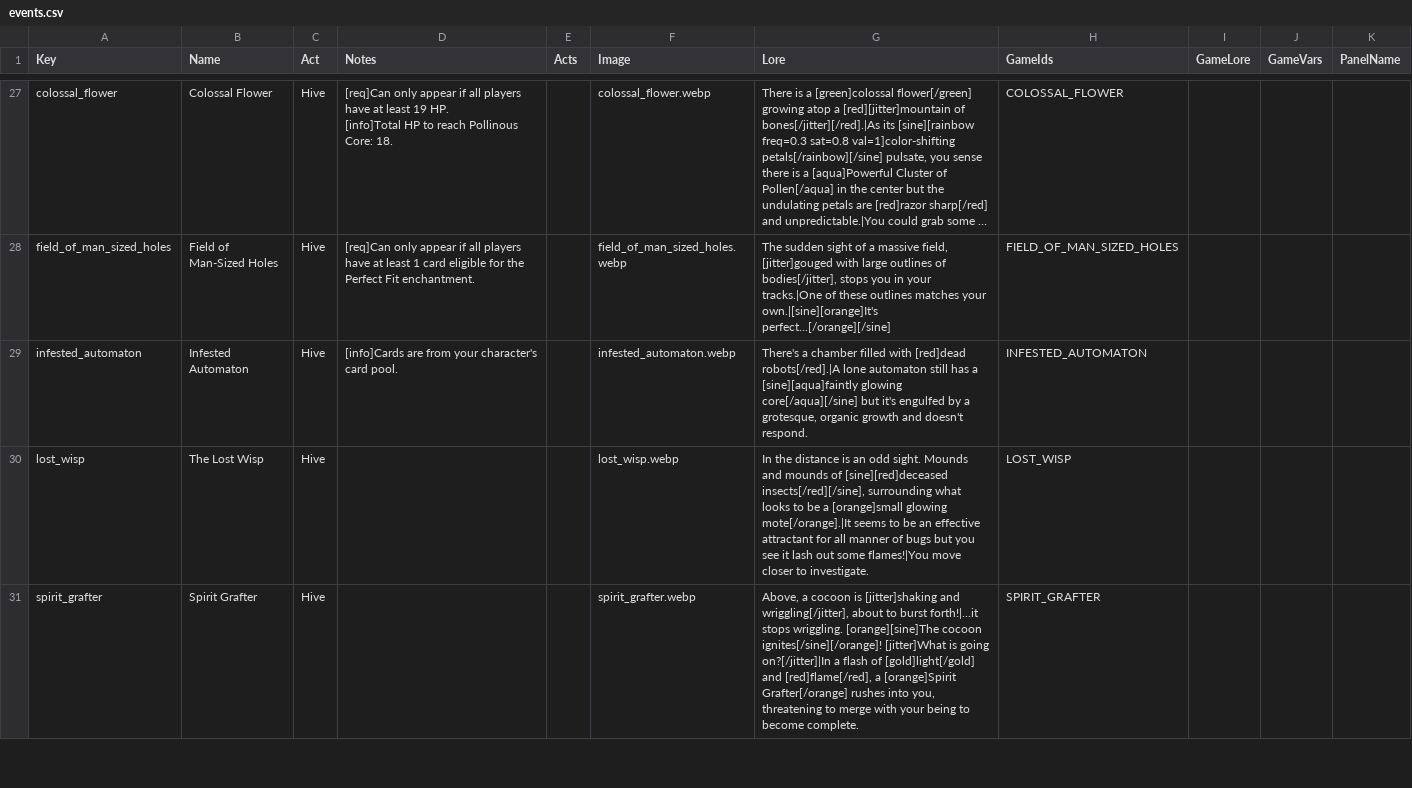
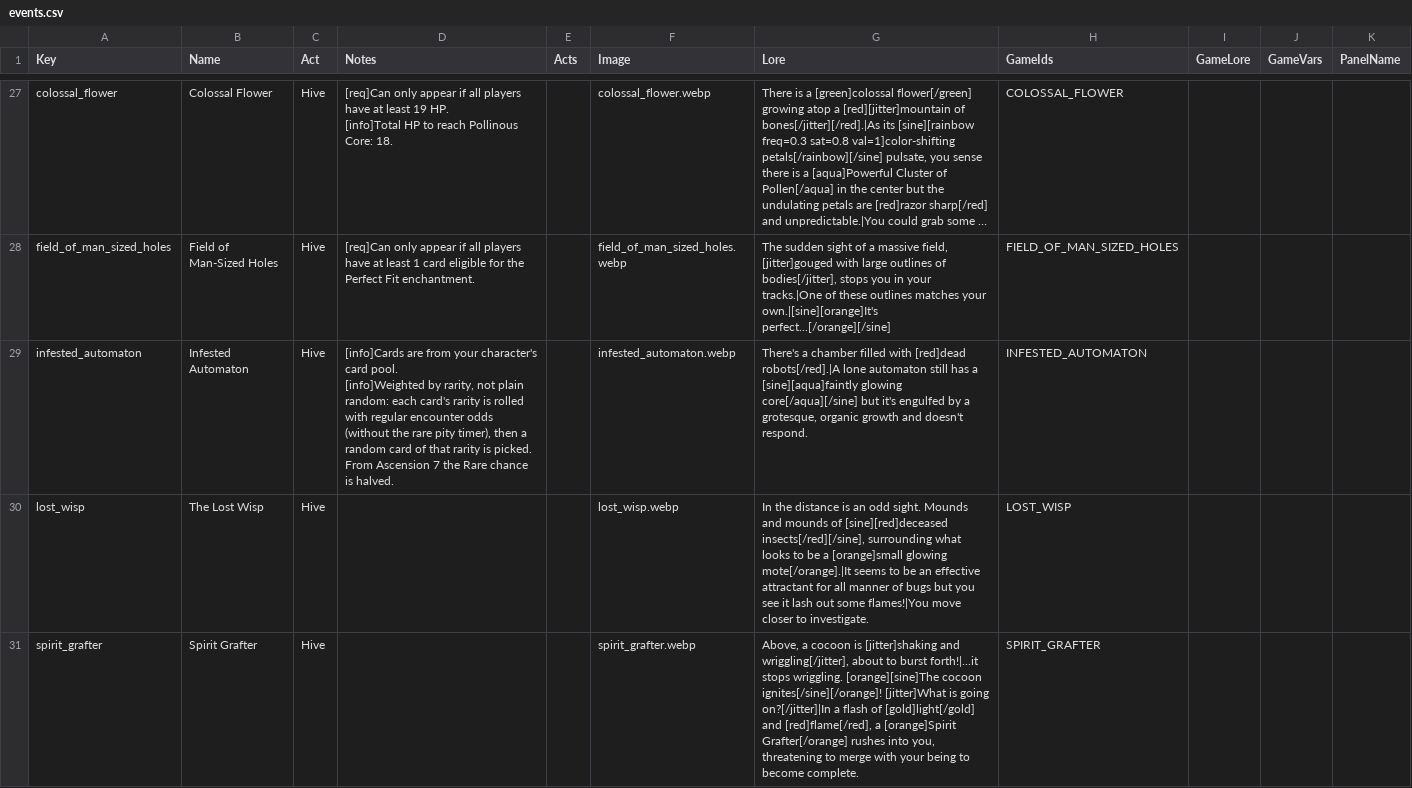
Before and after one commit to jparro00/sts2-enemy-guide, a CSV file: data/events.csv, drawn as a sheet; only a part is shown, gaps mark what is left out; long unchanged cells end in …; ↵ is a line break in a cell; the diff covers the shown part only; the diff names each change by its address in the sheet, - before the commit and + after, or states it on an @@ line.

```diff
--- a/data/events.csv
+++ b/data/events.csv
-D29 (Notes): …card pool.
+D29 (Notes): …card pool. ↵ [info]Weighted by rarity, not plain random: each card's rarity is rolled with regular encounter odds (without the rare pity timer), then a random card of that rarity is picked. From Ascension 7 the Rare chance is halved.
```
Also changed, not shown: 1 edited cell elsewhere in this file, data/event_choices.csv, 30 other files.
